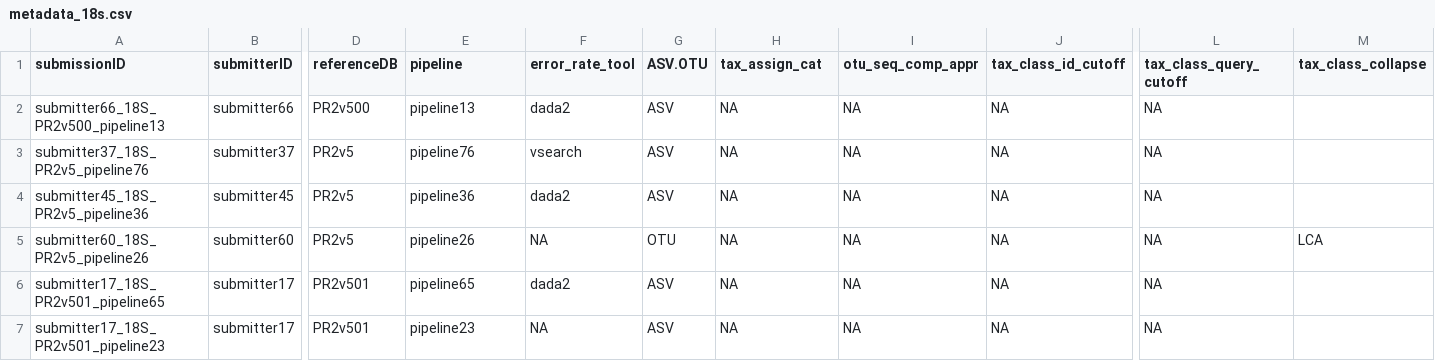
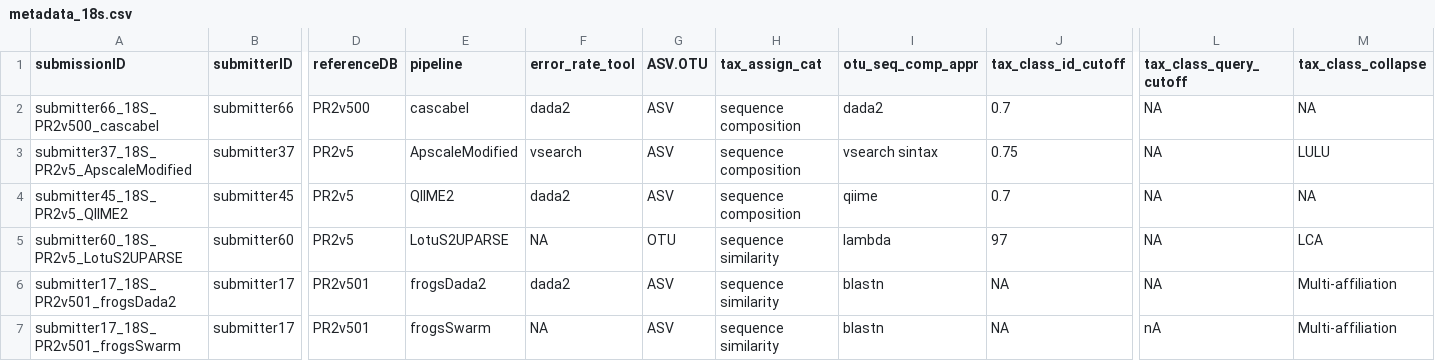
Before and after one commit to marco-bolo/data-analysis-challenge, a CSV file: data/metadata_18s.csv, drawn as a sheet; only a part is shown, gaps mark what is left out; the diff covers the shown part only; the diff names each change by its address in the sheet, - before the commit and + after, or states it on an @@ line.

Commit message:
add pipeline names back to datasets

```diff
--- a/data/metadata_18s.csv
+++ b/data/metadata_18s.csv
-A2 (submissionID): submitter66_18S_PR2v500_pipeline13
+A2 (submissionID): submitter66_18S_PR2v500_cascabel
-E2 (pipeline): pipeline13
+E2 (pipeline): cascabel
-H2:H4 (tax_assign_cat): NA
+H2:H4 (tax_assign_cat): sequence composition
-I2 (otu_seq_comp_appr): NA
+I2 (otu_seq_comp_appr): dada2
-J2 (tax_class_id_cutoff): NA
+J2 (tax_class_id_cutoff): 0.7
-M2 (tax_class_collapse): (empty)
+M2 (tax_class_collapse): NA
-A3 (submissionID): submitter37_18S_PR2v5_pipeline76
+A3 (submissionID): submitter37_18S_PR2v5_ApscaleModified
-E3 (pipeline): pipeline76
+E3 (pipeline): ApscaleModified
-I3 (otu_seq_comp_appr): NA
+I3 (otu_seq_comp_appr): vsearch sintax
-J3 (tax_class_id_cutoff): NA
+J3 (tax_class_id_cutoff): 0.75
-M3 (tax_class_collapse): (empty)
+M3 (tax_class_collapse): LULU
-A4 (submissionID): submitter45_18S_PR2v5_pipeline36
+A4 (submissionID): submitter45_18S_PR2v5_QIIME2
-E4 (pipeline): pipeline36
+E4 (pipeline): QIIME2
-I4 (otu_seq_comp_appr): NA
+I4 (otu_seq_comp_appr): qiime
-J4 (tax_class_id_cutoff): NA
+J4 (tax_class_id_cutoff): 0.7
-M4 (tax_class_collapse): (empty)
+M4 (tax_class_collapse): NA
-A5 (submissionID): submitter60_18S_PR2v5_pipeline26
+A5 (submissionID): submitter60_18S_PR2v5_LotuS2UPARSE
-E5 (pipeline): pipeline26
+E5 (pipeline): LotuS2UPARSE
-H5:H7 (tax_assign_cat): NA
+H5:H7 (tax_assign_cat): sequence similarity
-I5 (otu_seq_comp_appr): NA
+I5 (otu_seq_comp_appr): lambda
-J5 (tax_class_id_cutoff): NA
+J5 (tax_class_id_cutoff): 97
-A6 (submissionID): submitter17_18S_PR2v501_pipeline65
+A6 (submissionID): submitter17_18S_PR2v501_frogsDada2
-E6 (pipeline): pipeline65
+E6 (pipeline): frogsDada2
-I6:I7 (otu_seq_comp_appr): NA
+I6:I7 (otu_seq_comp_appr): blastn
-M6:M7 (tax_class_collapse): (empty)
+M6:M7 (tax_class_collapse): Multi-affiliation
-A7 (submissionID): submitter17_18S_PR2v501_pipeline23
+A7 (submissionID): submitter17_18S_PR2v501_frogsSwarm
-E7 (pipeline): pipeline23
+E7 (pipeline): frogsSwarm
-L7 (tax_class_query_cutoff): NA
+L7 (tax_class_query_cutoff): nA
```
Also changed, not shown: 16 edited cells elsewhere in this file.
